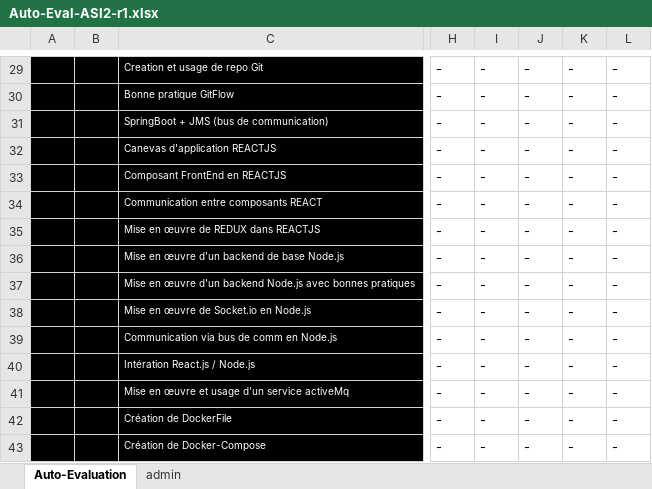
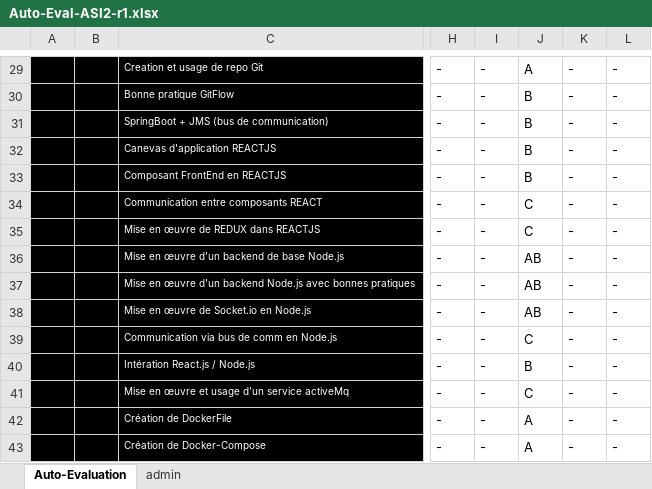
Before and after one commit to julia-rjk/ASI2, an Excel workbook: Organisation/Auto-Eval-ASI2-r1.xlsx, sheet Auto-Evaluation, drawn as a sheet; only a part is shown, gaps mark what is left out; values as stored, in another font and other column widths than the file's, no borders; conditional formats not drawn; the diff covers the shown part only; the diff names each change by its address in the sheet, - before the commit and + after, or states it on an @@ line.

Commit message:
Remplissage auto eval

```diff
--- a/Organisation/Auto-Eval-ASI2-r1.xlsx (sheet Auto-Evaluation)
+++ b/Organisation/Auto-Eval-ASI2-r1.xlsx (sheet Auto-Evaluation)
-J29: -
+J29: A
-J30:J33: -
+J30:J33: B
-J34:J35: -
+J34:J35: C
-J36:J38: -
+J36:J38: AB
-J39: -
+J39: C
-J40: -
+J40: B
-J41: -
+J41: C
-J42:J43: -
+J42:J43: A
```
Also changed, not shown: 27 edited cells elsewhere in this sheet.
